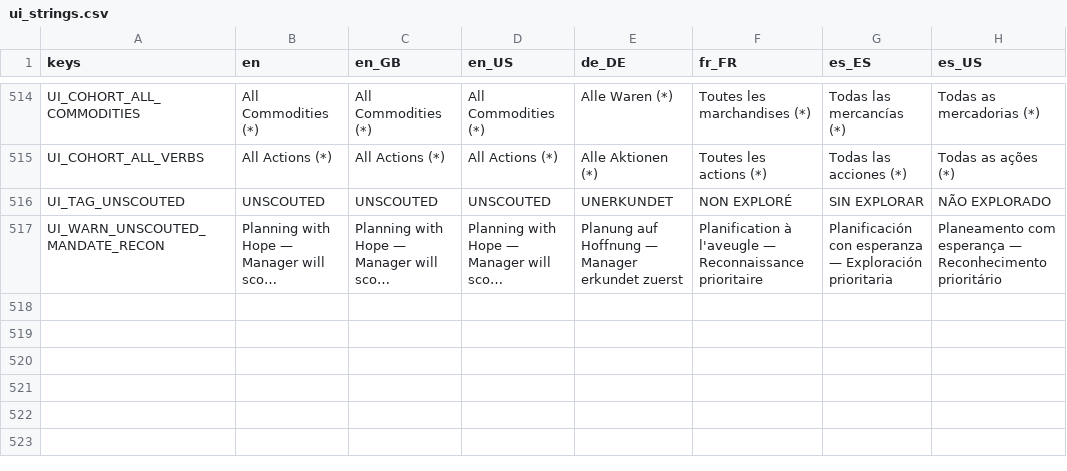
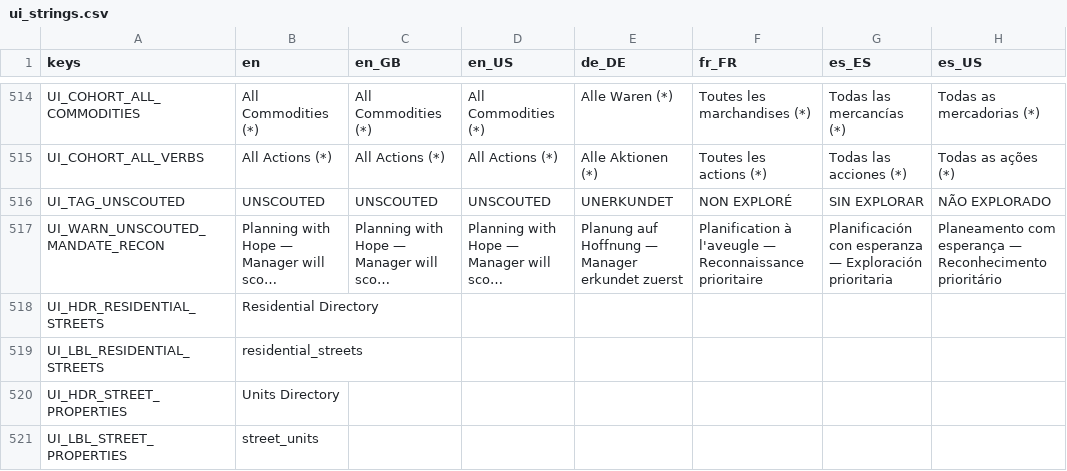
Before and after one commit to Hysnap/robs-game, a CSV file: data_modules/core/localization/ui_strings.csv, drawn as a sheet; only a part is shown, gaps mark what is left out; long unchanged cells end in …; the diff names each change by its address in the sheet, - before the commit and + after, or states it on an @@ line.

```diff
--- a/data_modules/core/localization/ui_strings.csv
+++ b/data_modules/core/localization/ui_strings.csv
+row 518: UI_HDR_RESIDENTIAL_STREETS | Residential Directory
+row 519: UI_LBL_RESIDENTIAL_STREETS | residential_streets
+row 520: UI_HDR_STREET_PROPERTIES | Units Directory
+row 521: UI_LBL_STREET_PROPERTIES | street_units
```
Also changed, not shown: 19 other files.
